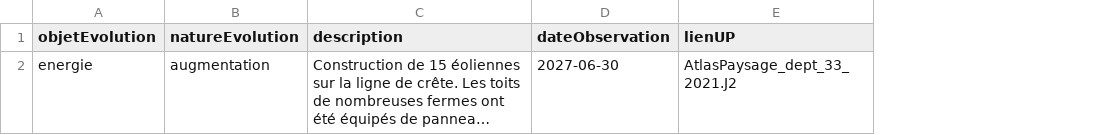
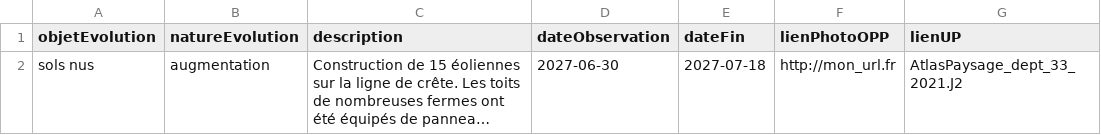
Before and after one commit to cnigfr/schema-paysage, a CSV file: schema/classe-dynamique/exemple-valide.csv, drawn as a sheet; only a part is shown; long unchanged cells end in …; the diff names each change by its address in the sheet, - before the commit and + after, or states it on an @@ line.

```diff
--- a/schema/classe-dynamique/exemple-valide.csv
+++ b/schema/classe-dynamique/exemple-valide.csv
+column E (dateFin), row 2: 2027-07-18
+column F (lienPhotoOPP), row 2: http://mon_url.fr
-A2 (objetEvolution): energie
+A2 (objetEvolution): sols nus
```
Also changed, not shown: schema/classe-ensemblepaysager/exemple-valide.csv, schema/classe-limitedecoupagepaysager/exemple-valide.csv, 10 other files.
